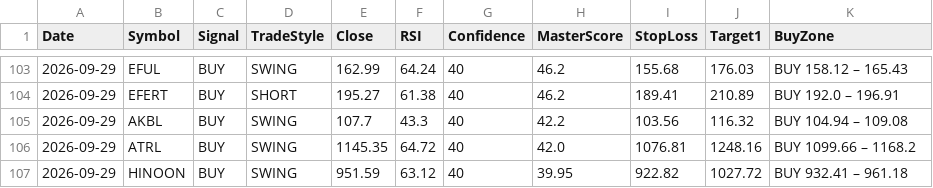
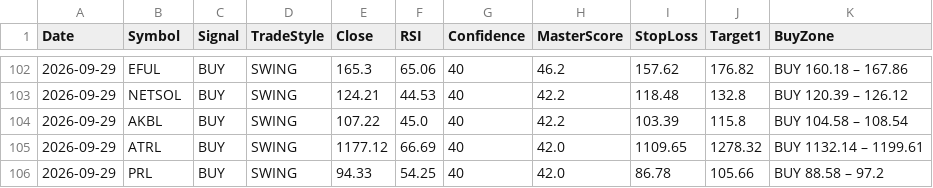
Before and after one commit to Tariqkhattak79/psx-ai-agent, a CSV file: signal_history.csv, drawn as a sheet; only a part is shown, gaps mark what is left out; the diff covers the shown part only.

```diff
--- a/signal_history.csv
+++ b/signal_history.csv
@@ -103,5 +102,5 @@ Date,Symbol,Signal,TradeStyle,Close,RSI,Confidence,MasterScore,StopLoss,Target1,
-2026-09-29,EFUL,BUY,SWING,162.99,64.24,40,46.2,155.68,176.03,BUY 158.12 – 165.43
-2026-09-29,EFERT,BUY,SHORT,195.27,61.38,40,46.2,189.41,210.89,BUY 192.0 – 196.91
-2026-09-29,AKBL,BUY,SWING,107.7,43.3,40,42.2,103.56,116.32,BUY 104.94 – 109.08
-2026-09-29,ATRL,BUY,SWING,1145.35,64.72,40,42.0,1076.81,1248.16,BUY 1099.66 – 1168.2
-2026-09-29,HINOON,BUY,SWING,951.59,63.12,40,39.95,922.82,1027.72,BUY 932.41 – 961.18
+2026-09-29,EFUL,BUY,SWING,165.3,65.06,40,46.2,157.62,176.82,BUY 160.18 – 167.86
+2026-09-29,NETSOL,BUY,SWING,124.21,44.53,40,42.2,118.48,132.8,BUY 120.39 – 126.12
+2026-09-29,AKBL,BUY,SWING,107.22,45.0,40,42.2,103.39,115.8,BUY 104.58 – 108.54
+2026-09-29,ATRL,BUY,SWING,1177.12,66.69,40,42.0,1109.65,1278.32,BUY 1132.14 – 1199.61
+2026-09-29,PRL,BUY,SWING,94.33,54.25,40,42.0,86.78,105.66,BUY 88.58 – 97.2
```
Also changed, not shown: 3 added rows, 2 removed rows and 43 edited cells elsewhere in this file, portfolio_value_history.csv.
